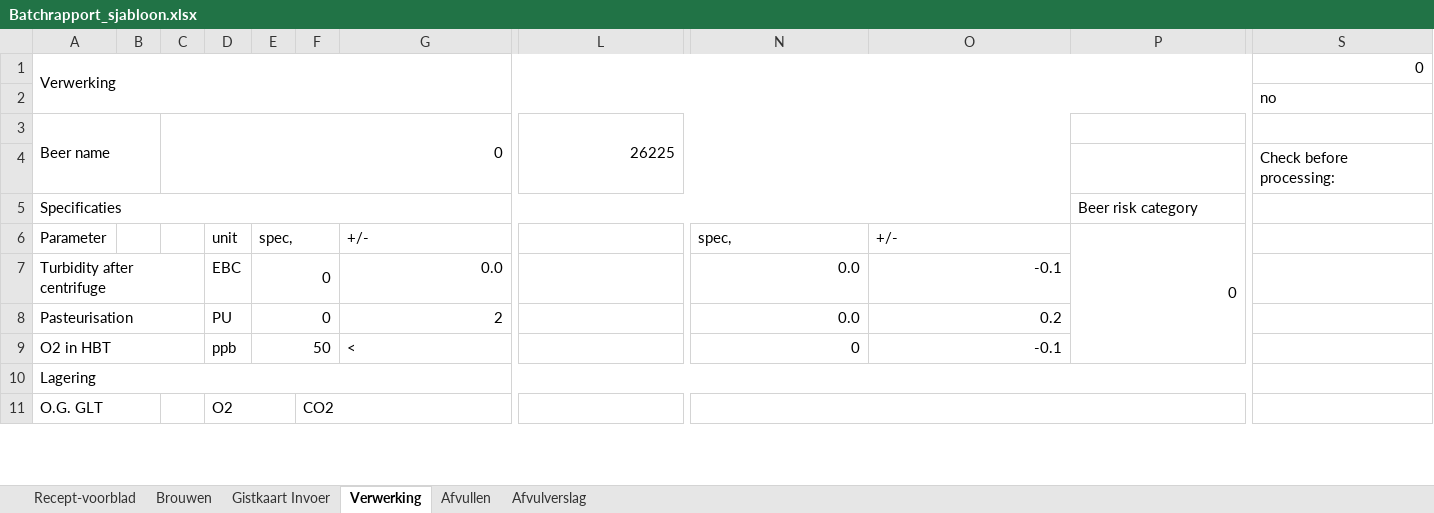
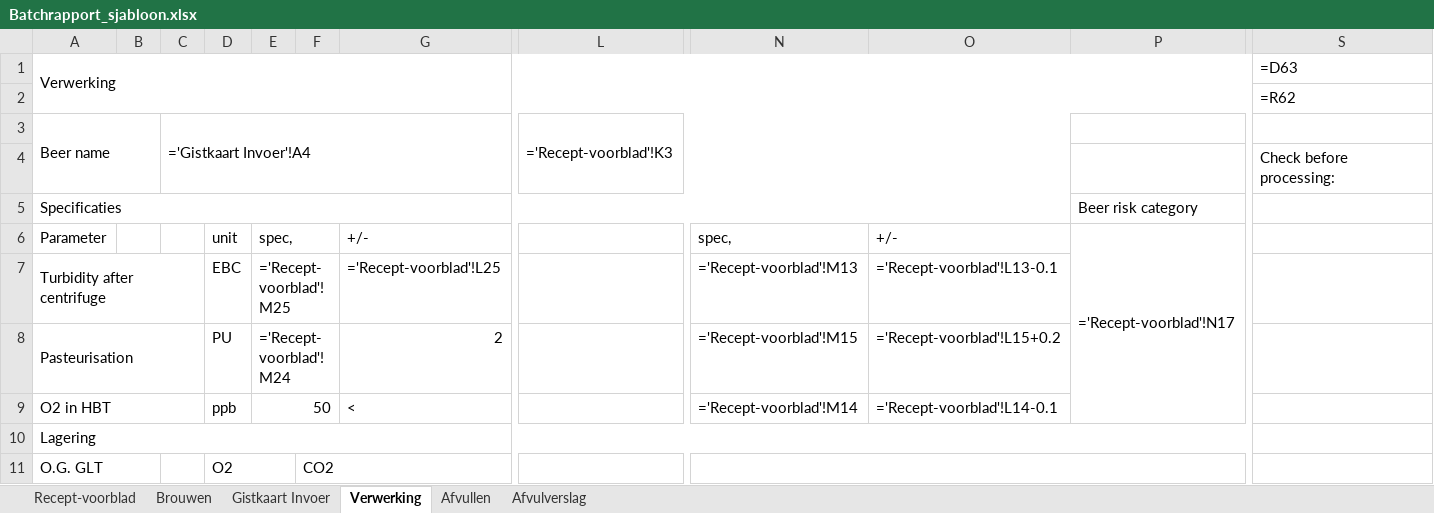
Before and after one commit to Jaap-Jopen/Jopen_Batch_Database, an Excel workbook: batchrapport-generator/Batchrapport_sjabloon.xlsx, sheet Verwerking, drawn as a sheet; only a part is shown, gaps mark what is left out; values as stored, in another font and other column widths than the file's, no cell formats; formulas without a stored value are shown as written; conditional formats not drawn; the diff covers the shown part only; the diff names each change by its address in the sheet, - before the commit and + after, or states it on an @@ line.

```diff
--- a/batchrapport-generator/Batchrapport_sjabloon.xlsx (sheet Verwerking)
+++ b/batchrapport-generator/Batchrapport_sjabloon.xlsx (sheet Verwerking)
-S1: 0
+S1: =D63
-S2: no
+S2: =R62
-C3: 0
+C3: ='Gistkaart Invoer'!A4
-L3: 26225
+L3: ='Recept-voorblad'!K3
-P6: 0
+P6: ='Recept-voorblad'!N17
-E7: 0
+E7: ='Recept-voorblad'!M25
-G7: 0.0
+G7: ='Recept-voorblad'!L25
-N7: 0.0
+N7: ='Recept-voorblad'!M13
-O7: -0.1
+O7: ='Recept-voorblad'!L13-0.1
-E8: 0
+E8: ='Recept-voorblad'!M24
-N8: 0.0
+N8: ='Recept-voorblad'!M15
-O8: 0.2
+O8: ='Recept-voorblad'!L15+0.2
-N9: 0
+N9: ='Recept-voorblad'!M14
-O9: -0.1
+O9: ='Recept-voorblad'!L14-0.1
```
Also changed, not shown: 18 edited cells elsewhere in this sheet, sheet Brouwen, sheet Gistkaart Invoer, sheet Afvulverslag, sheet Recept-voorblad, sheet Afvullen, cell formats, hidden cells, charts or pictures, 5 other files.
